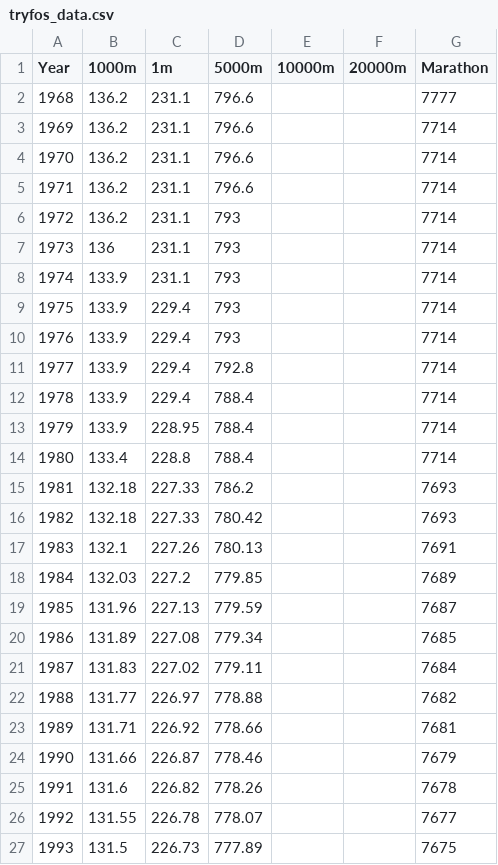
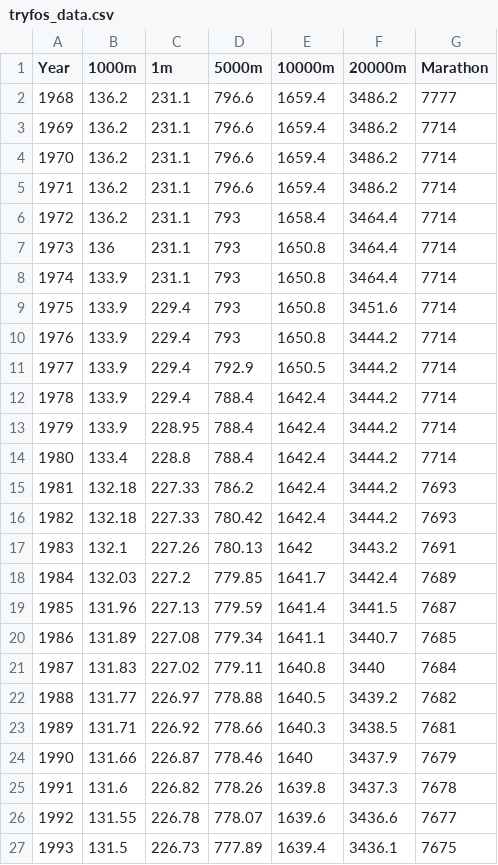
Before and after one commit to jlindbloom/fmax, a CSV file: notebooks/tryfos_data.csv, drawn as a sheet; only a part is shown; the diff covers the shown part only.

```diff
--- a/notebooks/tryfos_data.csv
+++ b/notebooks/tryfos_data.csv
@@ -1,27 +1,27 @@
 Year,1000m,1m,5000m,10000m,20000m,Marathon
-1968,136.2,231.1,796.6,,,7777
-1969,136.2,231.1,796.6,,,7714
-1970,136.2,231.1,796.6,,,7714
-1971,136.2,231.1,796.6,,,7714
-1972,136.2,231.1,793,,,7714
-1973,136,231.1,793,,,7714
-1974,133.9,231.1,793,,,7714
-1975,133.9,229.4,793,,,7714
-1976,133.9,229.4,793,,,7714
-1977,133.9,229.4,792.8,,,7714
-1978,133.9,229.4,788.4,,,7714
-1979,133.9,228.95,788.4,,,7714
-1980,133.4,228.8,788.4,,,7714
-1981,132.18,227.33,786.2,,,7693
-1982,132.18,227.33,780.42,,,7693
-1983,132.1,227.26,780.13,,,7691
-1984,132.03,227.2,779.85,,,7689
-1985,131.96,227.13,779.59,,,7687
-1986,131.89,227.08,779.34,,,7685
-1987,131.83,227.02,779.11,,,7684
-1988,131.77,226.97,778.88,,,7682
-1989,131.71,226.92,778.66,,,7681
-1990,131.66,226.87,778.46,,,7679
-1991,131.6,226.82,778.26,,,7678
-1992,131.55,226.78,778.07,,,7677
-1993,131.5,226.73,777.89,,,7675
+1968,136.2,231.1,796.6,1659.4,3486.2,7777
+1969,136.2,231.1,796.6,1659.4,3486.2,7714
+1970,136.2,231.1,796.6,1659.4,3486.2,7714
+1971,136.2,231.1,796.6,1659.4,3486.2,7714
+1972,136.2,231.1,793,1658.4,3464.4,7714
+1973,136,231.1,793,1650.8,3464.4,7714
+1974,133.9,231.1,793,1650.8,3464.4,7714
+1975,133.9,229.4,793,1650.8,3451.6,7714
+1976,133.9,229.4,793,1650.8,3444.2,7714
+1977,133.9,229.4,792.9,1650.5,3444.2,7714
+1978,133.9,229.4,788.4,1642.4,3444.2,7714
+1979,133.9,228.95,788.4,1642.4,3444.2,7714
+1980,133.4,228.8,788.4,1642.4,3444.2,7714
+1981,132.18,227.33,786.2,1642.4,3444.2,7693
+1982,132.18,227.33,780.42,1642.4,3444.2,7693
+1983,132.1,227.26,780.13,1642,3443.2,7691
+1984,132.03,227.2,779.85,1641.7,3442.4,7689
+1985,131.96,227.13,779.59,1641.4,3441.5,7687
+1986,131.89,227.08,779.34,1641.1,3440.7,7685
+1987,131.83,227.02,779.11,1640.8,3440,7684
+1988,131.77,226.97,778.88,1640.5,3439.2,7682
+1989,131.71,226.92,778.66,1640.3,3438.5,7681
+1990,131.66,226.87,778.46,1640,3437.9,7679
+1991,131.6,226.82,778.26,1639.8,3437.3,7678
+1992,131.55,226.78,778.07,1639.6,3436.6,7677
+1993,131.5,226.73,777.89,1639.4,3436.1,7675
```
Also changed, not shown: 8 edited cells elsewhere in this file, 18 other files.
